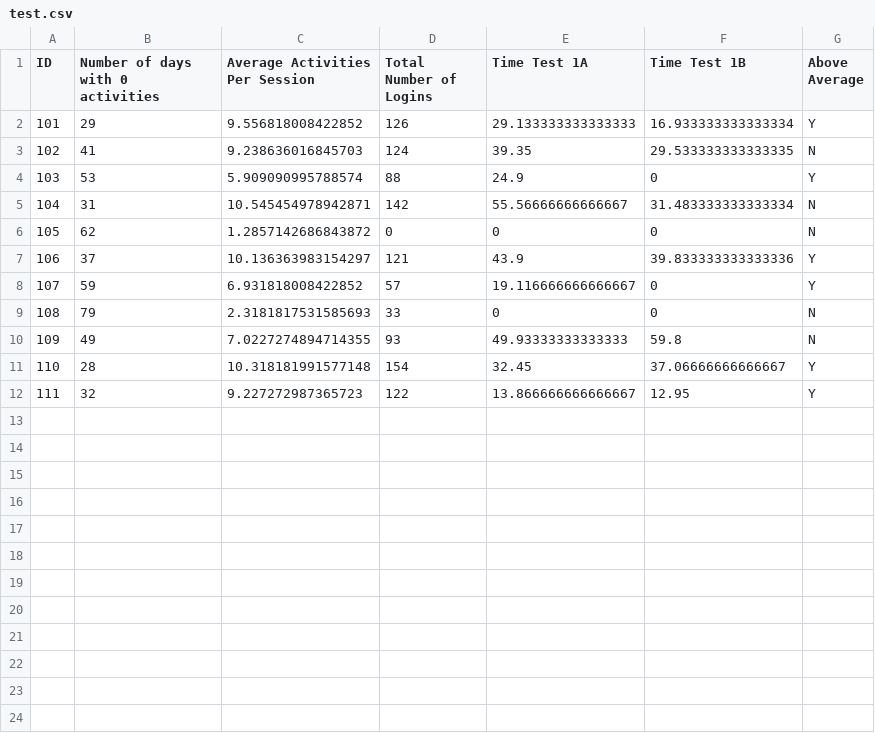
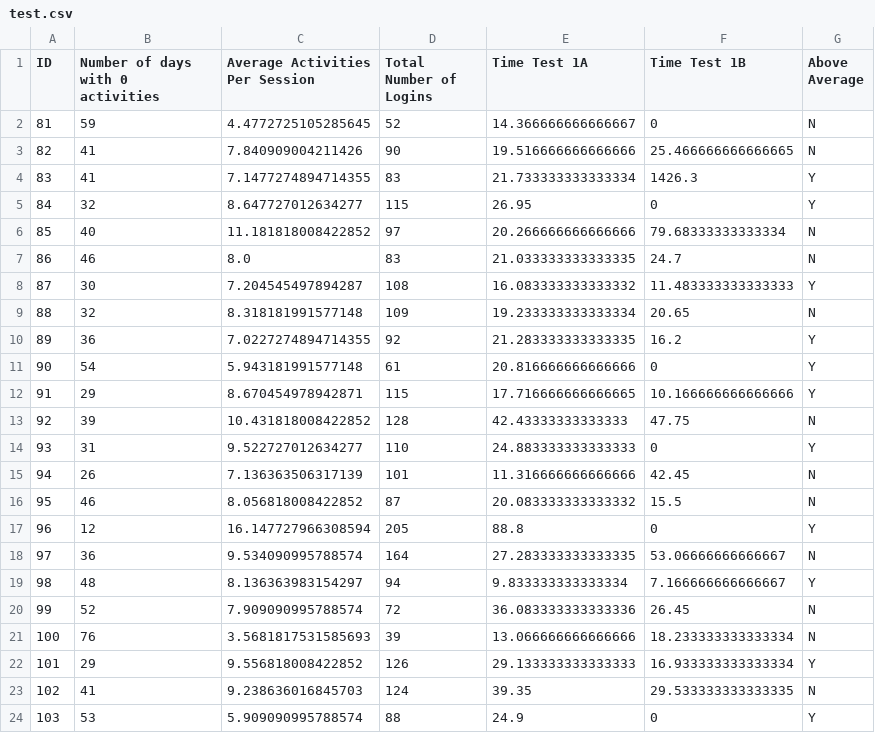
Before and after one commit to shreyasugemuge/Senior-Design-Project, a CSV file: src/Correlation/data/test.csv, drawn as a sheet; only a part is shown; the shorter side is filled out with more unchanged rows; the diff names each change by its address in the sheet, - before the commit and + after, or states it on an @@ line.

```diff
--- a/src/Correlation/data/test.csv
+++ b/src/Correlation/data/test.csv
+row 2: 81 | 59 | 4.4772725105285645 | 52 | 14.366666666666667 | 0 | N
+row 3: 82 | 41 | 7.840909004211426 | 90 | 19.516666666666666 | 25.466666666666665 | N
+row 4: 83 | 41 | 7.1477274894714355 | 83 | 21.733333333333334 | 1426.3 | Y
+row 5: 84 | 32 | 8.647727012634277 | 115 | 26.95 | 0 | Y
+row 6: 85 | 40 | 11.181818008422852 | 97 | 20.266666666666666 | 79.68333333333334 | N
+row 7: 86 | 46 | 8.0 | 83 | 21.033333333333335 | 24.7 | N
+row 8: 87 | 30 | 7.204545497894287 | 108 | 16.083333333333332 | 11.483333333333333 | Y
+row 9: 88 | 32 | 8.318181991577148 | 109 | 19.233333333333334 | 20.65 | N
+row 10: 89 | 36 | 7.0227274894714355 | 92 | 21.283333333333335 | 16.2 | Y
+row 11: 90 | 54 | 5.943181991577148 | 61 | 20.816666666666666 | 0 | Y
+row 12: 91 | 29 | 8.670454978942871 | 115 | 17.716666666666665 | 10.166666666666666 | Y
+row 13: 92 | 39 | 10.431818008422852 | 128 | 42.43333333333333 | 47.75 | N
+row 14: 93 | 31 | 9.522727012634277 | 110 | 24.883333333333333 | 0 | Y
+row 15: 94 | 26 | 7.136363506317139 | 101 | 11.316666666666666 | 42.45 | N
+row 16: 95 | 46 | 8.056818008422852 | 87 | 20.083333333333332 | 15.5 | N
+row 17: 96 | 12 | 16.147727966308594 | 205 | 88.8 | 0 | Y
+row 18: 97 | 36 | 9.534090995788574 | 164 | 27.283333333333335 | 53.06666666666667 | N
+row 19: 98 | 48 | 8.136363983154297 | 94 | 9.833333333333334 | 7.166666666666667 | Y
+row 20: 99 | 52 | 7.909090995788574 | 72 | 36.083333333333336 | 26.45 | N
+row 21: 100 | 76 | 3.5681817531585693 | 39 | 13.066666666666666 | 18.233333333333334 | N
```
Also changed, not shown: src/Correlation/data/train.csv, 1 other file.
